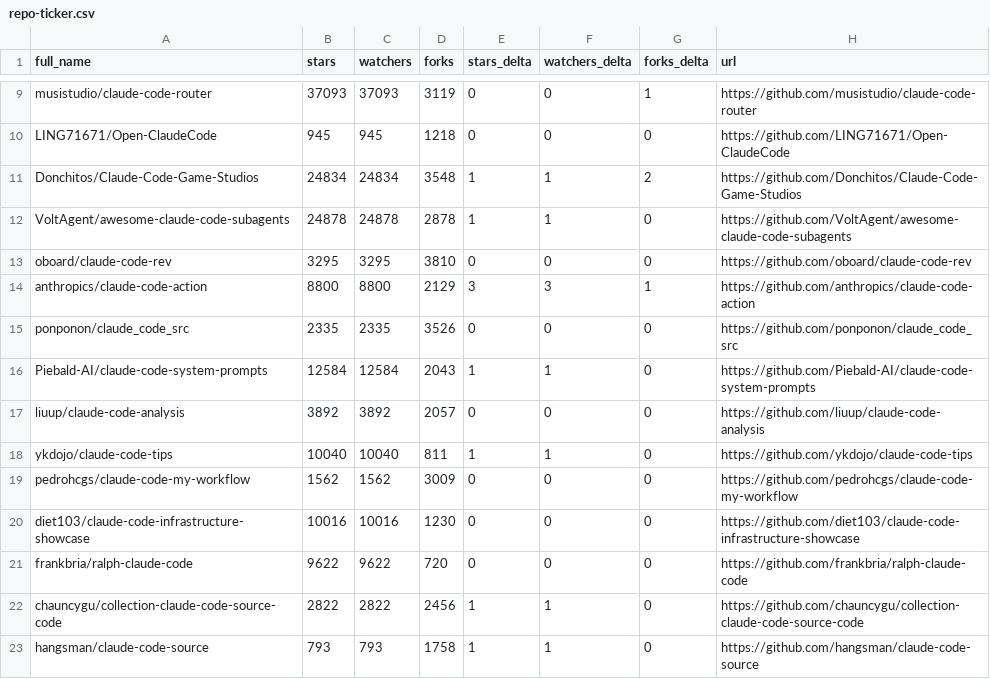
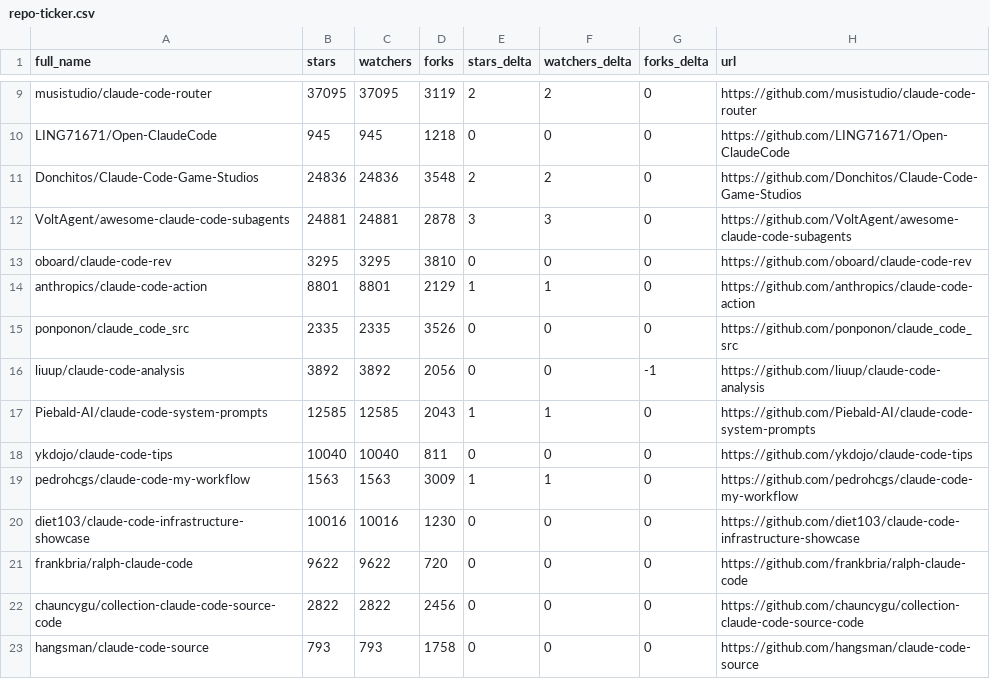
Before and after one commit to fucheng-guo-sun/awesome-claude-code, a CSV file: data/repo-ticker.csv, drawn as a sheet; only a part is shown, gaps mark what is left out; removed rows and columns are numbered as before the commit, all else as after; the diff covers the shown part only; the diff names each change by its address in the sheet, - before the commit and + after, or states it on an @@ line.

```diff
--- a/data/repo-ticker.csv
+++ b/data/repo-ticker.csv
-B9 (stars): 37093
+B9 (stars): 37095
-C9 (watchers): 37093
+C9 (watchers): 37095
-E9 (stars_delta): 0
+E9 (stars_delta): 2
-F9 (watchers_delta): 0
+F9 (watchers_delta): 2
-G9 (forks_delta): 1
+G9 (forks_delta): 0
-B11 (stars): 24834
+B11 (stars): 24836
-C11 (watchers): 24834
+C11 (watchers): 24836
-E11 (stars_delta): 1
+E11 (stars_delta): 2
-F11 (watchers_delta): 1
+F11 (watchers_delta): 2
-G11 (forks_delta): 2
+G11 (forks_delta): 0
-B12 (stars): 24878
+B12 (stars): 24881
-C12 (watchers): 24878
+C12 (watchers): 24881
-E12 (stars_delta): 1
+E12 (stars_delta): 3
-F12 (watchers_delta): 1
+F12 (watchers_delta): 3
-B14 (stars): 8800
+B14 (stars): 8801
-C14 (watchers): 8800
+C14 (watchers): 8801
-E14 (stars_delta): 3
+E14 (stars_delta): 1
-F14 (watchers_delta): 3
+F14 (watchers_delta): 1
-G14 (forks_delta): 1
+G14 (forks_delta): 0
-row 16: Piebald-AI/claude-code-system-prompts | 12584 | 12584 | 2043 | 1 | 1 | 0 | https://github.com/Piebald-AI/claude-code-system-prompts
-D16 (forks): 2057
+D16 (forks): 2056
-G16 (forks_delta): 0
+G16 (forks_delta): -1
+row 17: Piebald-AI/claude-code-system-prompts | 12585 | 12585 | 2043 | 1 | 1 | 0 | https://github.com/Piebald-AI/claude-code-system-prompts
-E18 (stars_delta): 1
+E18 (stars_delta): 0
-F18 (watchers_delta): 1
+F18 (watchers_delta): 0
-B19 (stars): 1562
+B19 (stars): 1563
-C19 (watchers): 1562
+C19 (watchers): 1563
-E19 (stars_delta): 0
+E19 (stars_delta): 1
-F19 (watchers_delta): 0
+F19 (watchers_delta): 1
-E22:E23 (stars_delta): 1
+E22:E23 (stars_delta): 0
-F22:F23 (watchers_delta): 1
+F22:F23 (watchers_delta): 0
```
Also changed, not shown: 2 added rows, 2 removed rows, 2 moved rows and 109 edited cells elsewhere in this file, 2 other files.
